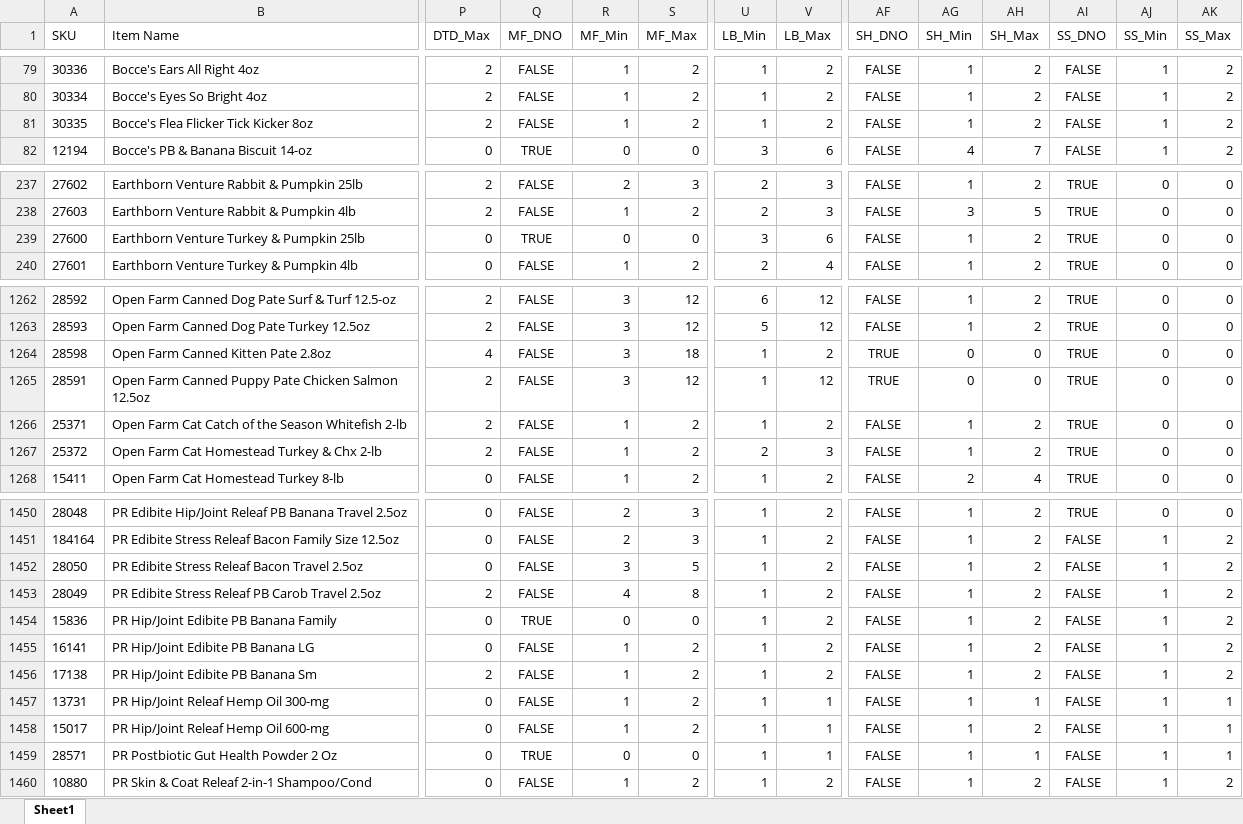
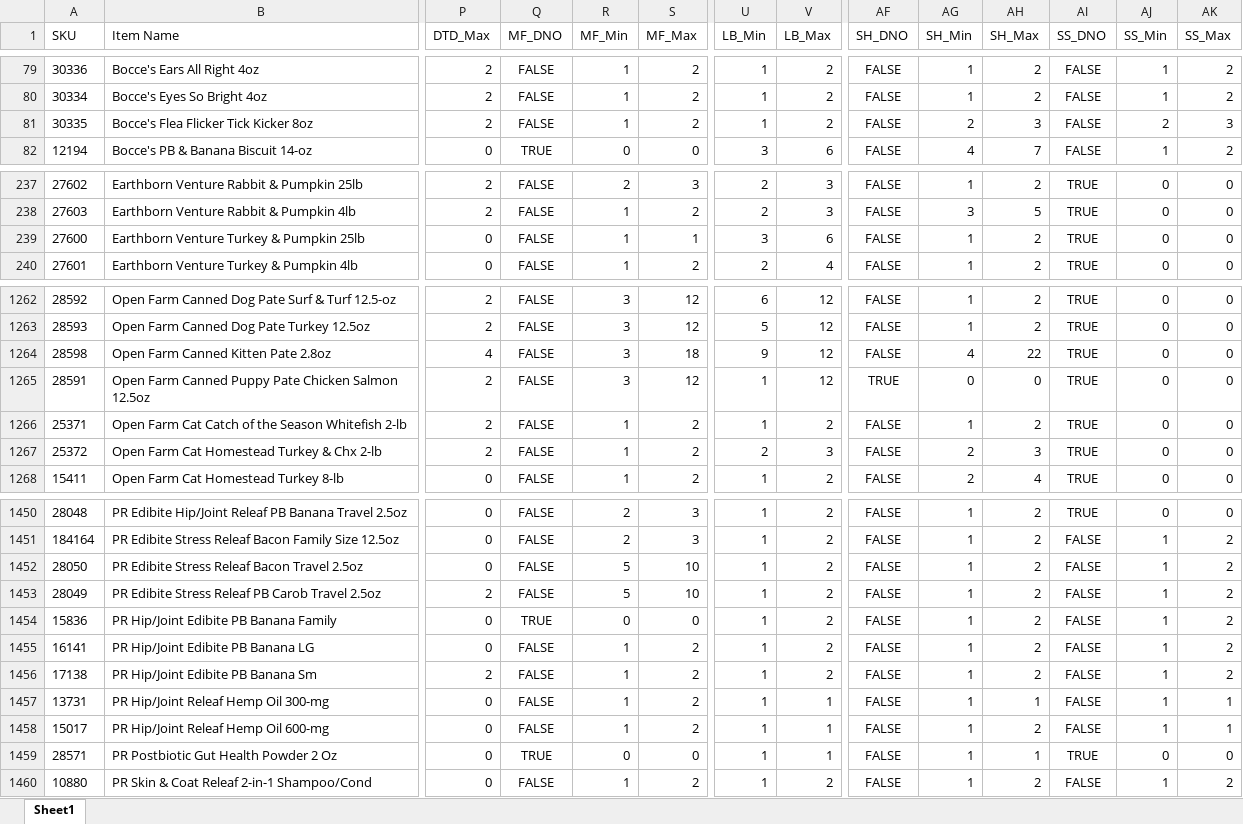
Before and after one commit to RWUnleashedMutt/Vendor-Ordering, an Excel workbook: Data/Rules/SE Rules Matrix.xlsx, sheet Sheet1, drawn as a sheet; only a part is shown, gaps mark what is left out; values as stored, in another font and other column widths than the file's, no borders; the diff covers the shown part only; the diff names each change by its address in the sheet, - before the commit and + after, or states it on an @@ line.

```diff
--- a/Data/Rules/SE Rules Matrix.xlsx (sheet Sheet1)
+++ b/Data/Rules/SE Rules Matrix.xlsx (sheet Sheet1)
-AG81 (SH_Min): 1
+AG81 (SH_Min): 2
-AH81 (SH_Max): 2
+AH81 (SH_Max): 3
-AJ81 (SS_Min): 1
+AJ81 (SS_Min): 2
-AK81 (SS_Max): 2
+AK81 (SS_Max): 3
-Q239 (MF_DNO): TRUE
+Q239 (MF_DNO): FALSE
-R239 (MF_Min): 0
+R239 (MF_Min): 1
-S239 (MF_Max): 0
+S239 (MF_Max): 1
-U1264 (LB_Min): 1
+U1264 (LB_Min): 9
-V1264 (LB_Max): 2
+V1264 (LB_Max): 12
-AF1264 (SH_DNO): TRUE
+AF1264 (SH_DNO): FALSE
-AG1264 (SH_Min): 0
+AG1264 (SH_Min): 4
-AH1264 (SH_Max): 0
+AH1264 (SH_Max): 22
-AG1267 (SH_Min): 1
+AG1267 (SH_Min): 2
-AH1267 (SH_Max): 2
+AH1267 (SH_Max): 3
-R1452 (MF_Min): 3
+R1452 (MF_Min): 5
-S1452 (MF_Max): 5
+S1452 (MF_Max): 10
-R1453 (MF_Min): 4
+R1453 (MF_Min): 5
-S1453 (MF_Max): 8
+S1453 (MF_Max): 10
-AI1459 (SS_DNO): FALSE
+AI1459 (SS_DNO): TRUE
-AJ1459 (SS_Min): 1
+AJ1459 (SS_Min): 0
-AK1459 (SS_Max): 1
+AK1459 (SS_Max): 0
```
Also changed, not shown: 227 edited cells elsewhere in this sheet, Data/Rules/Adored Beast Rules Matrix.xlsx, Data/Rules/Butchers Block Rules Matrix.xlsx, 10 other files.
